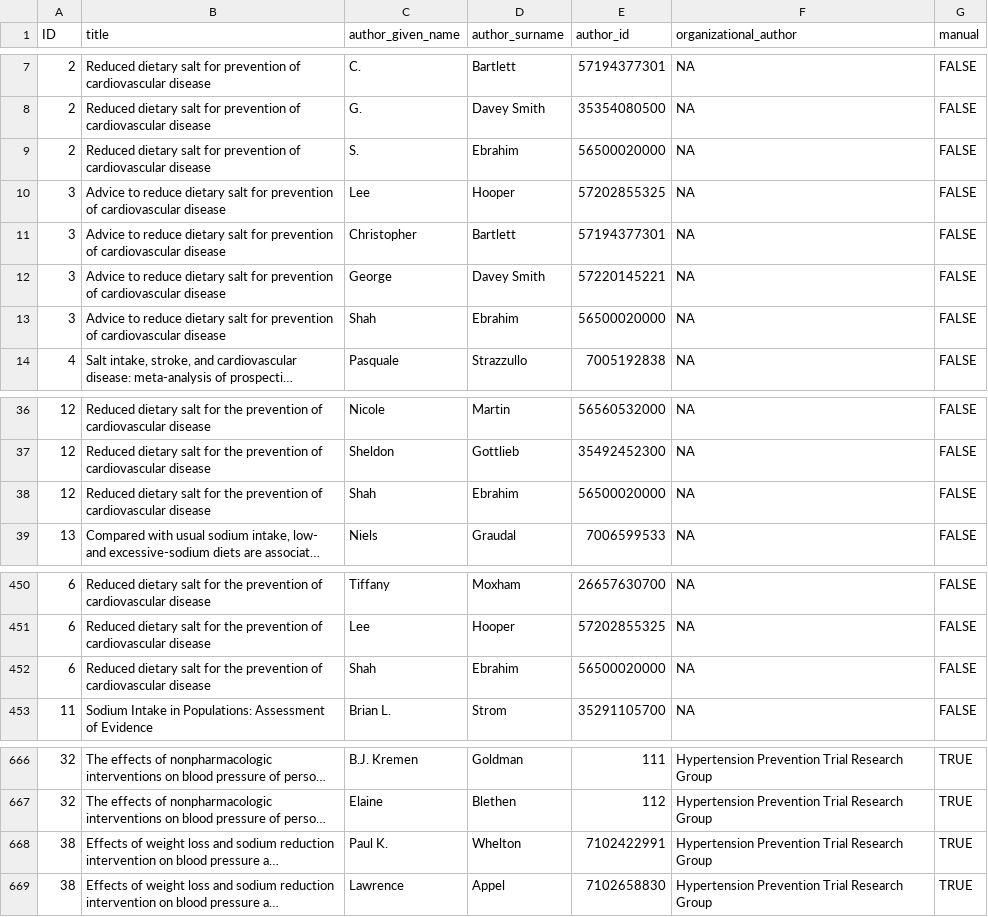
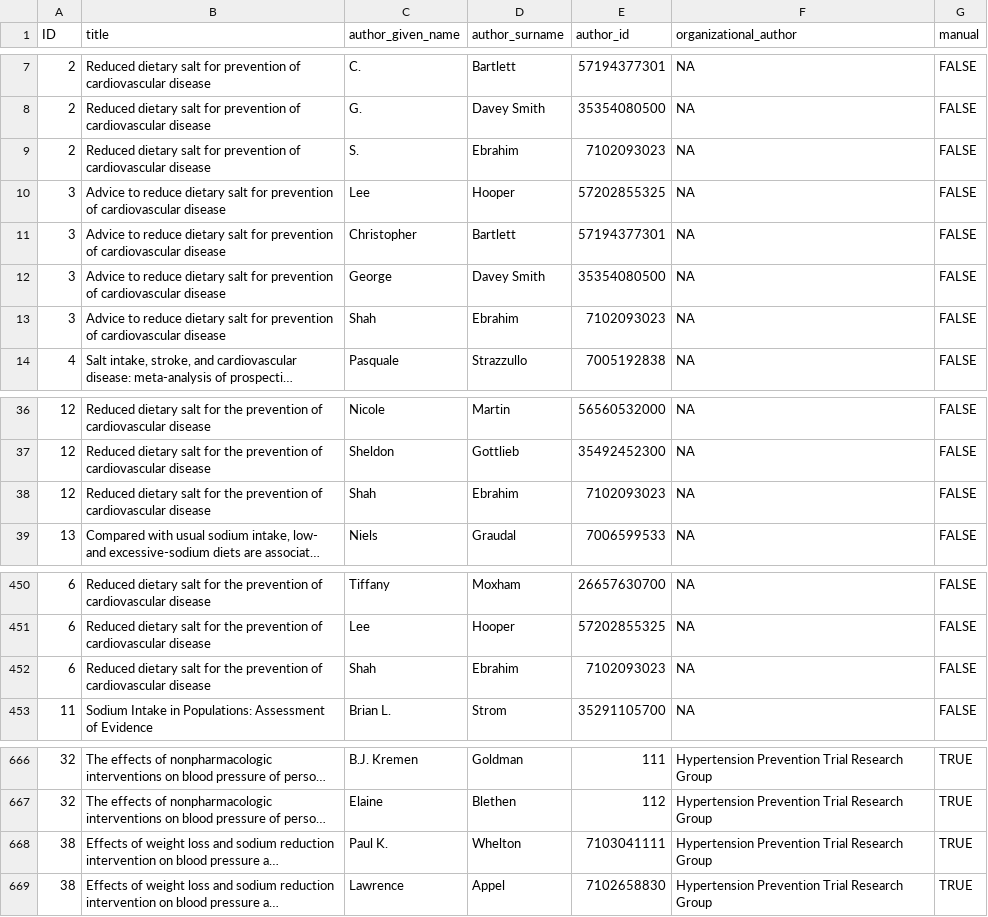
Before and after one commit to infoqualitylab/author_network_analysis, a CSV file: Salt/data/salt_cont_author.csv, drawn as a sheet; only a part is shown, gaps mark what is left out; long unchanged cells end in …; the diff names each change by its address in the sheet, - before the commit and + after, or states it on an @@ line.

Commit message:
corrected over-splitting

```diff
--- a/Salt/data/salt_cont_author.csv
+++ b/Salt/data/salt_cont_author.csv
-E9 (author_id): 56500020000
+E9 (author_id): 7102093023
-E12 (author_id): 57220145221
+E12 (author_id): 35354080500
-E13 (author_id): 56500020000
+E13 (author_id): 7102093023
-E38 (author_id): 56500020000
+E38 (author_id): 7102093023
-E452 (author_id): 56500020000
+E452 (author_id): 7102093023
-E668 (author_id): 7102422991
+E668 (author_id): 7103041111
```
